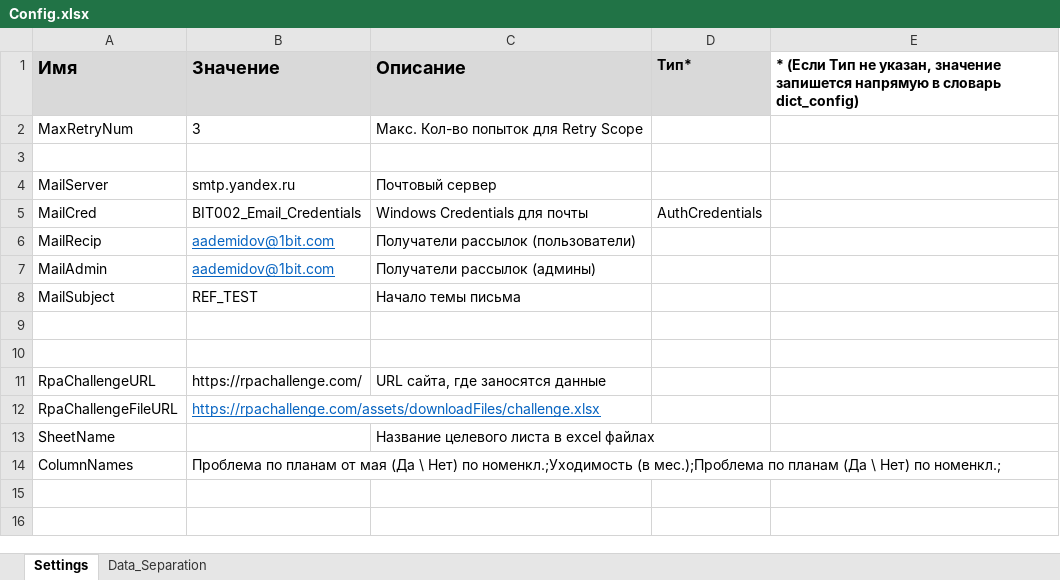
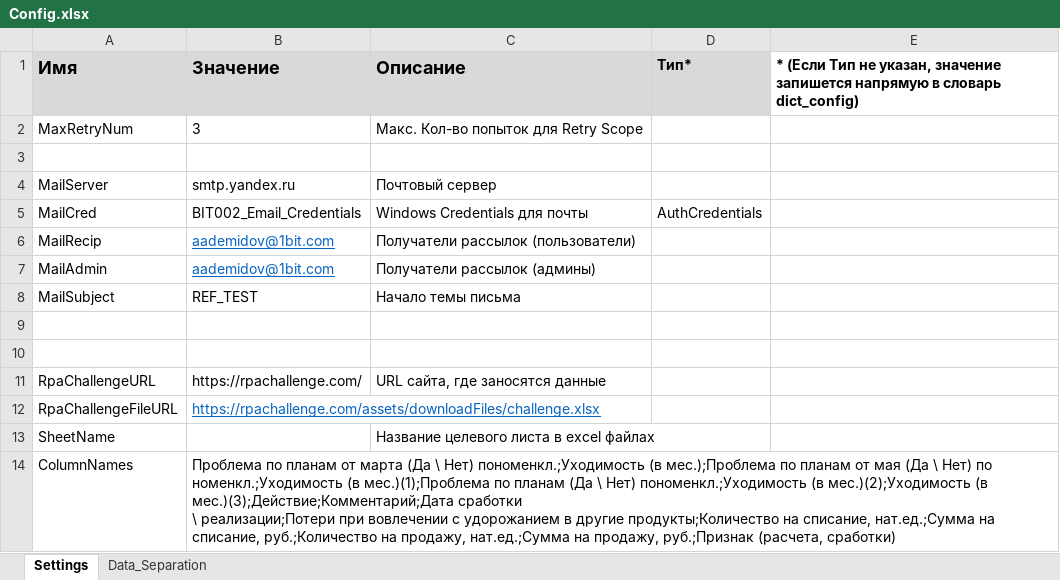
Before and after one commit to Ilya1CBIT/Sintec_inventory_backup, an Excel workbook: Data/Config.xlsx, sheet Settings, drawn as a sheet; values as stored, in another font and other column widths than the file's, no borders; ↵ is a line break in a cell; the diff names each change by its address in the sheet, - before the commit and + after, or states it on an @@ line.

```diff
--- a/Data/Config.xlsx (sheet Settings)
+++ b/Data/Config.xlsx (sheet Settings)
-B14 (Значение): …планам от мая (Да \ Нет) по номенкл.;Уходимость (в мес.);Проблема по планам (Да \ Нет) по номенкл.;
+B14 (Значение): …планам от марта (Да \ Нет) пономенкл.;Уходимость (в мес.);Проблема по планам от мая (Да \ Нет) по ↵ номенкл.;Уходимость (в мес.)(1);Проблема по планам (Да \ Нет) пономенкл.;Уходимость (в мес.)(2);Уходимость (в мес.)(3);Действие;Комментарий;Дата сработки ↵ \ реализации;Потери при вовлечении с удорожанием в другие продукты;Количество на списание, нат.ед.;Сумма на списание, руб.;Количество на продажу, нат.ед.;Сумма на продажу, руб.;Признак (расчета, сработки)
```
Also changed, not shown: IN/АЗАРЕНКОВ_Общий_отчет_по_запасам_СиМ_ГП_ПФ_ТП_текущ_остаток_на_27.xlsx, IN/Общий_отчет_по_запасам_СиМ_ГП_ПФ_ТП_текущ_остаток_на_27_06_25_для.xlsx, 13 other files.
